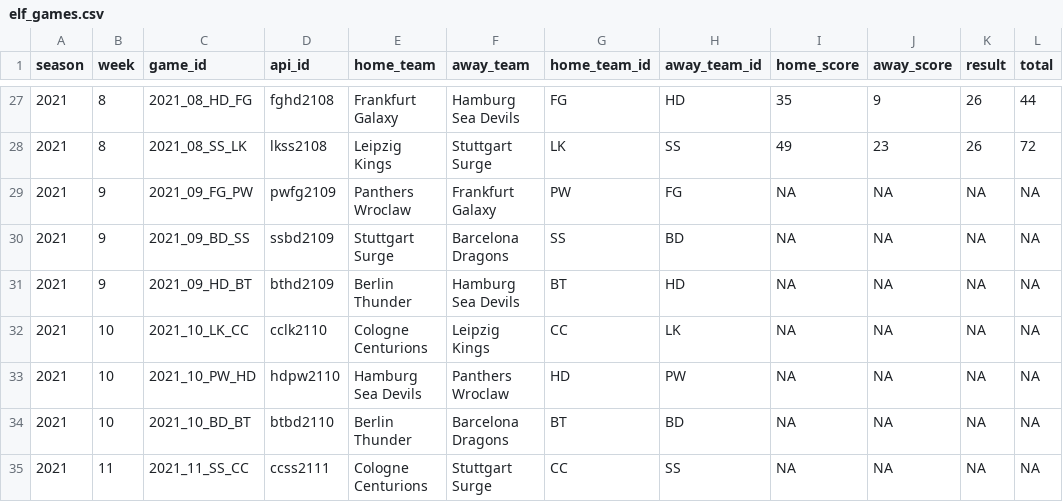
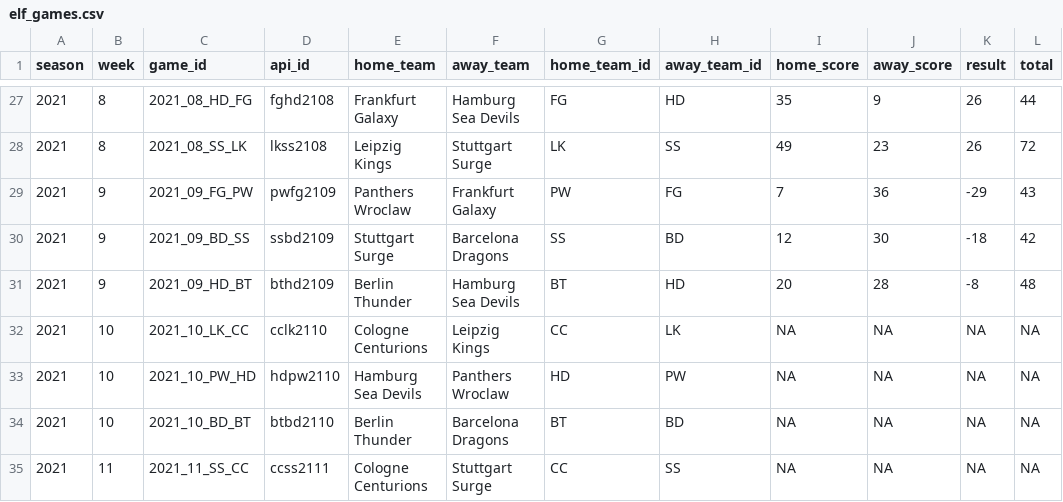
Before and after one commit to mrcaseb/elf, a CSV file: data/elf_games.csv, drawn as a sheet; only a part is shown, gaps mark what is left out.

```diff
--- a/data/elf_games.csv
+++ b/data/elf_games.csv
@@ -28,5 +28,5 @@ season,week,game_id,api_id,home_team,away_team,home_team_id,away_team_id,home_sc
 2021,8,2021_08_SS_LK,lkss2108,Leipzig Kings,Stuttgart Surge,LK,SS,49,23,26,72
-2021,9,2021_09_FG_PW,pwfg2109,Panthers Wroclaw,Frankfurt Galaxy,PW,FG,NA,NA,NA,NA
-2021,9,2021_09_BD_SS,ssbd2109,Stuttgart Surge,Barcelona Dragons,SS,BD,NA,NA,NA,NA
-2021,9,2021_09_HD_BT,bthd2109,Berlin Thunder,Hamburg Sea Devils,BT,HD,NA,NA,NA,NA
+2021,9,2021_09_FG_PW,pwfg2109,Panthers Wroclaw,Frankfurt Galaxy,PW,FG,7,36,-29,43
+2021,9,2021_09_BD_SS,ssbd2109,Stuttgart Surge,Barcelona Dragons,SS,BD,12,30,-18,42
+2021,9,2021_09_HD_BT,bthd2109,Berlin Thunder,Hamburg Sea Devils,BT,HD,20,28,-8,48
 2021,10,2021_10_LK_CC,cclk2110,Cologne Centurions,Leipzig Kings,CC,LK,NA,NA,NA,NA
```
Also changed, not shown: data/elf_team_stats.csv, 15 other files.
